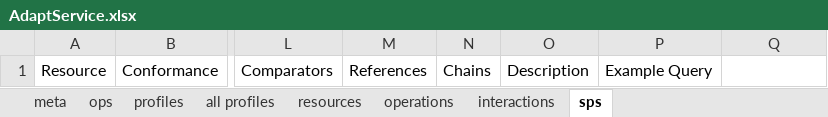
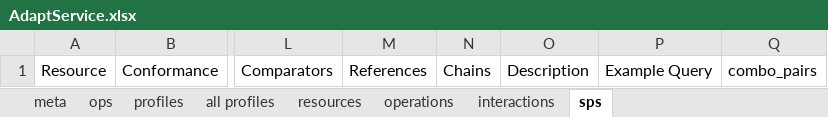
Before and after one commit to Healthedata1/MyNotebooks, an Excel workbook: CapStatement/AdaptService.xlsx, sheet sps, drawn as a sheet; only a part is shown, gaps mark what is left out; values as stored, in another font and other column widths than the file's, no borders; the diff names each change by its address in the sheet, - before the commit and + after, or states it on an @@ line.

```diff
--- a/CapStatement/AdaptService.xlsx (sheet sps)
+++ b/CapStatement/AdaptService.xlsx (sheet sps)
-Q1: (empty)
+Q1: combo_pairs
```
Also changed, not shown: sheet resources, CapStatement/AnsBank.xlsx, CapStatement/AssBank.xlsx, 3 other files.
